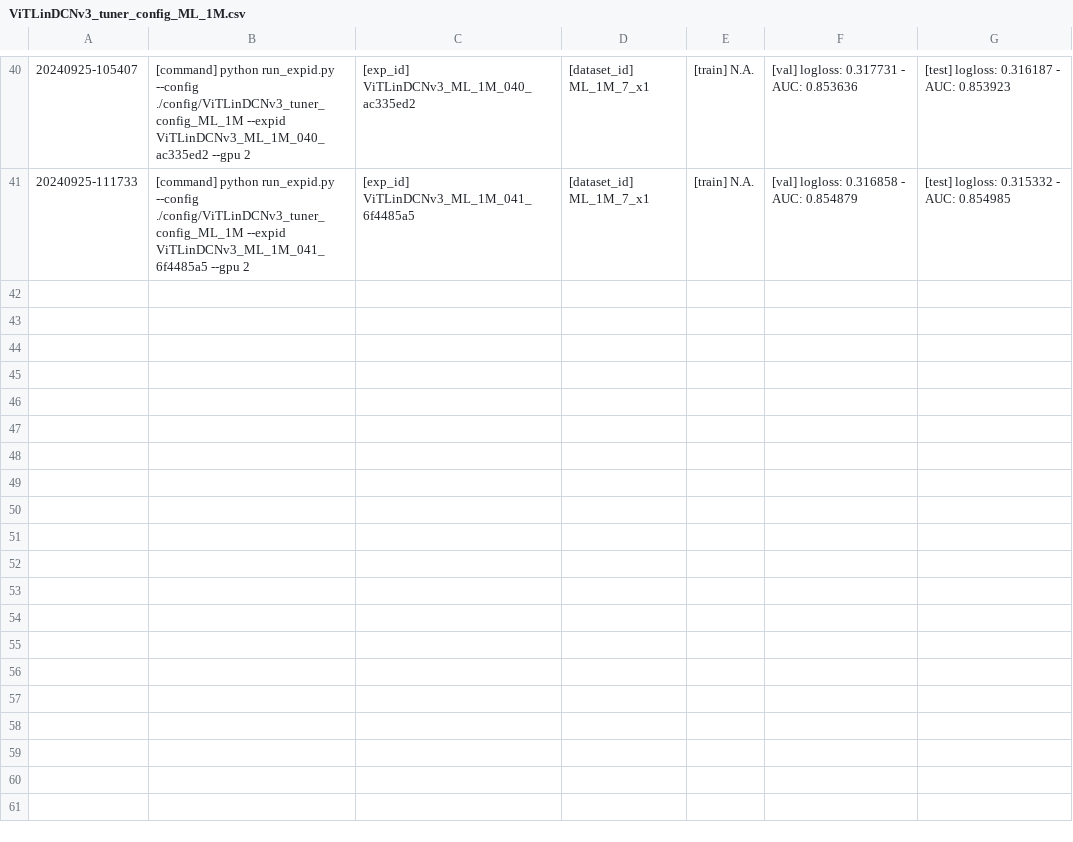
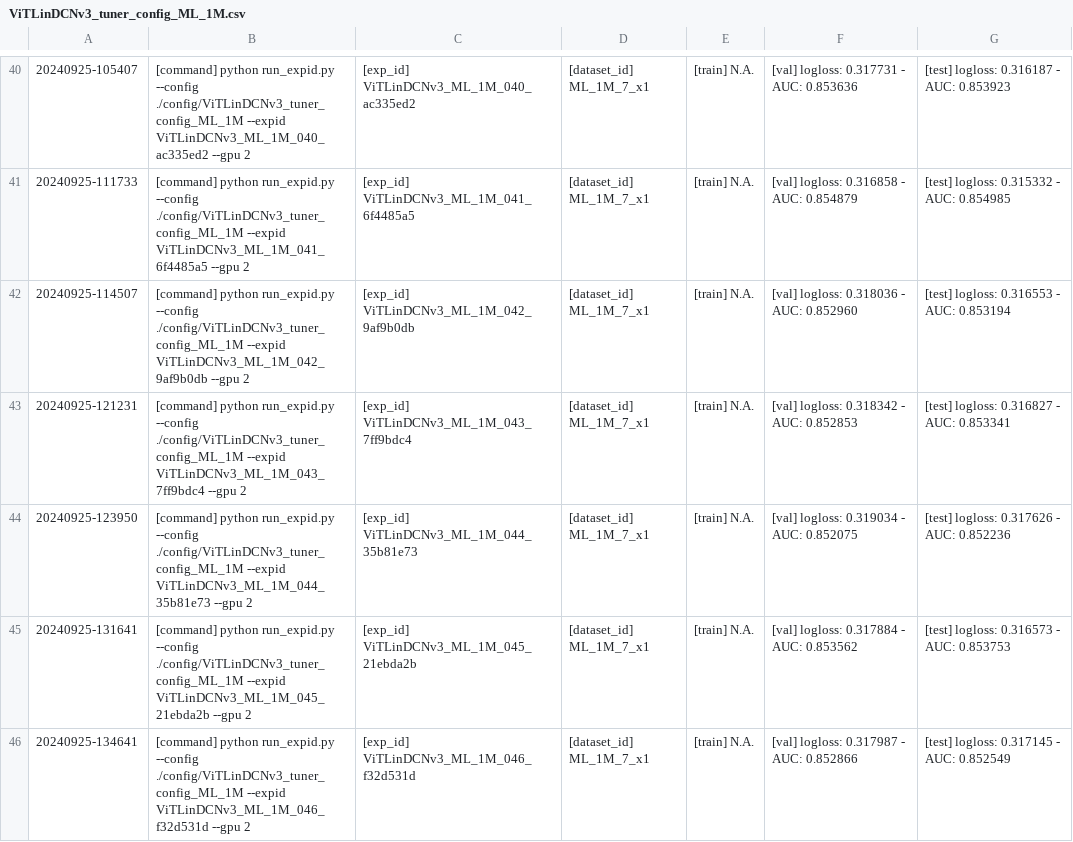
Before and after one commit to bw-99/scv, a CSV file: ViTLinDCNv3_tuner_config_ML_1M.csv, drawn as a sheet; only a part is shown, gaps mark what is left out.

```diff
--- a/ViTLinDCNv3_tuner_config_ML_1M.csv
+++ b/ViTLinDCNv3_tuner_config_ML_1M.csv
@@ -41 +41,6 @@
  20240925-111733,[command] python run_expid.py --config ./config/ViTLinDCNv3_tuner_config_ML_1M --expid ViTLinDCNv3_ML_1M_041_6f4485a5 --gpu 2,[exp_id] ViTLinDCNv3_ML_1M_041_6f4485a5,[dataset_id] ML_1M_7_x1,[train] N.A.,[val] logloss: 0.316858 - AUC: 0.854879,[test] logloss: 0.315332 - AUC: 0.854985
+ 20240925-114507,[command] python run_expid.py --config ./config/ViTLinDCNv3_tuner_config_ML_1M --expid ViTLinDCNv3_ML_1M_042_9af9b0db --gpu 2,[exp_id] ViTLinDCNv3_ML_1M_042_9af9b0db,[dataset_id] ML_1M_7_x1,[train] N.A.,[val] logloss: 0.318036 - AUC: 0.852960,[test] logloss: 0.316553 - AUC: 0.853194
+ 20240925-121231,[command] python run_expid.py --config ./config/ViTLinDCNv3_tuner_config_ML_1M --expid ViTLinDCNv3_ML_1M_043_7ff9bdc4 --gpu 2,[exp_id] ViTLinDCNv3_ML_1M_043_7ff9bdc4,[dataset_id] ML_1M_7_x1,[train] N.A.,[val] logloss: 0.318342 - AUC: 0.852853,[test] logloss: 0.316827 - AUC: 0.853341
+ 20240925-123950,[command] python run_expid.py --config ./config/ViTLinDCNv3_tuner_config_ML_1M --expid ViTLinDCNv3_ML_1M_044_35b81e73 --gpu 2,[exp_id] ViTLinDCNv3_ML_1M_044_35b81e73,[dataset_id] ML_1M_7_x1,[train] N.A.,[val] logloss: 0.319034 - AUC: 0.852075,[test] logloss: 0.317626 - AUC: 0.852236
+ 20240925-131641,[command] python run_expid.py --config ./config/ViTLinDCNv3_tuner_config_ML_1M --expid ViTLinDCNv3_ML_1M_045_21ebda2b --gpu 2,[exp_id] ViTLinDCNv3_ML_1M_045_21ebda2b,[dataset_id] ML_1M_7_x1,[train] N.A.,[val] logloss: 0.317884 - AUC: 0.853562,[test] logloss: 0.316573 - AUC: 0.853753
+ 20240925-134641,[command] python run_expid.py --config ./config/ViTLinDCNv3_tuner_config_ML_1M --expid ViTLinDCNv3_ML_1M_046_f32d531d --gpu 2,[exp_id] ViTLinDCNv3_ML_1M_046_f32d531d,[dataset_id] ML_1M_7_x1,[train] N.A.,[val] logloss: 0.317987 - AUC: 0.852866,[test] logloss: 0.317145 - AUC: 0.852549
```
Also changed, not shown: ViTDCNv2_tuner_config_ML_1M.csv, ViTDCNv3_tuner_config_ML_1M.csv, 6 other files.
